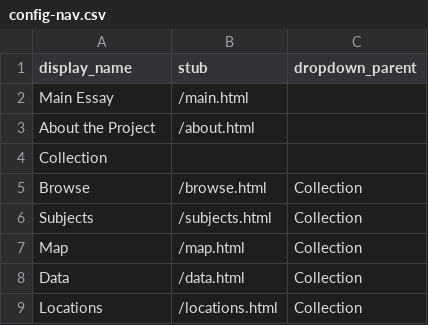
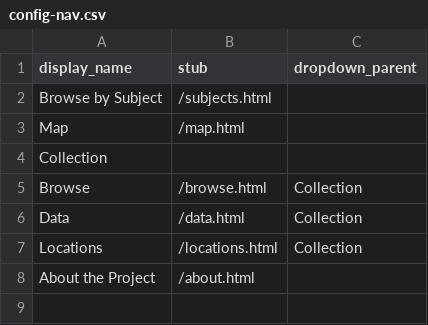
Before and after one commit to thecdil/sediment, a CSV file: _data/config-nav.csv, drawn as a sheet.

```diff
--- a/_data/config-nav.csv
+++ b/_data/config-nav.csv
@@ -1,9 +1,8 @@
 display_name,stub,dropdown_parent
-Main Essay,/main.html
-About the Project,/about.html
+Browse by Subject,/subjects.html,
+Map,/map.html,
 Collection
 Browse,/browse.html,Collection
-Subjects,/subjects.html,Collection
-Map,/map.html,Collection
 Data,/data.html,Collection
 Locations,/locations.html,Collection
+About the Project,/about.html
```
Also changed, not shown: _data/sedi.csv, objects/object_list.csv, 15 other files.
